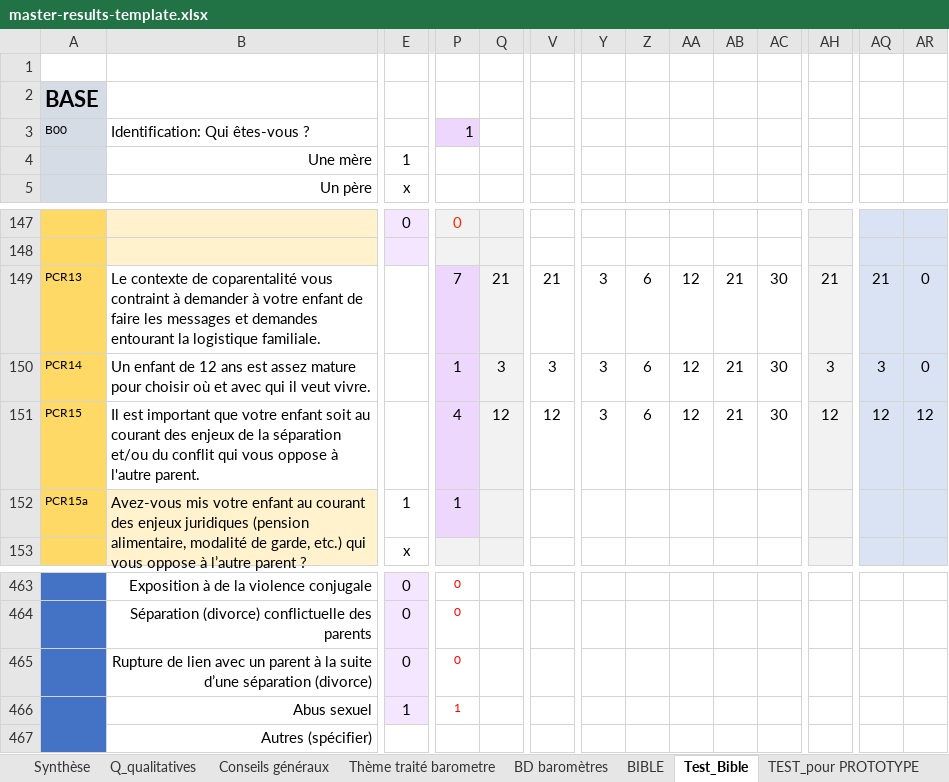
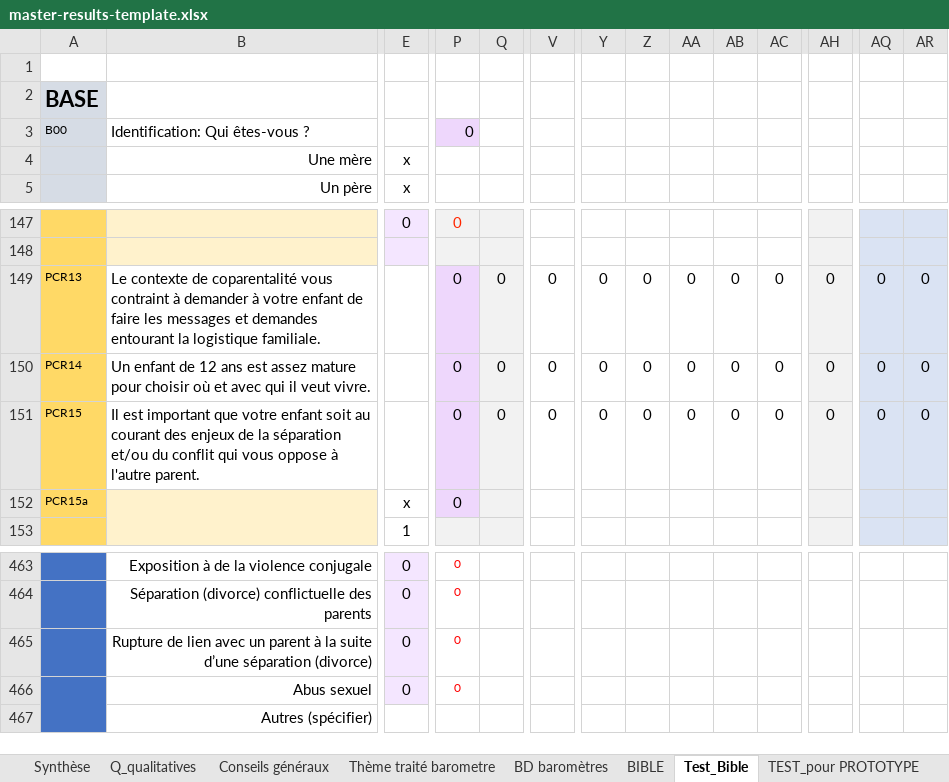
Before and after one commit to je-bert/e-barometre, an Excel workbook: flask-app/master-results-template.xlsx, sheet Test_Bible, drawn as a sheet; only a part is shown, gaps mark what is left out; values as stored, in another font and other column widths than the file's, no borders; charts and pictures not drawn; the diff covers the shown part only; the diff names each change by its address in the sheet, - before the commit and + after, or states it on an @@ line.

```diff
--- a/flask-app/master-results-template.xlsx (sheet Test_Bible)
+++ b/flask-app/master-results-template.xlsx (sheet Test_Bible)
-P3: 1
+P3: 0
-E4: 1
+E4: x
-P149: 7
+P149: 0
-Q149: 21
+Q149: 0
-V149: 21
+V149: 0
-Y149:Y151: 3
+Y149:Y151: 0
-Z149:Z151: 6
+Z149:Z151: 0
-AA149:AA151: 12
+AA149:AA151: 0
-AB149:AB151: 21
+AB149:AB151: 0
-AC149:AC151: 30
+AC149:AC151: 0
-AH149: 21
+AH149: 0
-AQ149: 21
+AQ149: 0
-P150: 1
+P150: 0
-Q150: 3
+Q150: 0
-V150: 3
+V150: 0
-AH150: 3
+AH150: 0
-AQ150: 3
+AQ150: 0
-P151: 4
+P151: 0
-Q151: 12
+Q151: 0
-V151: 12
+V151: 0
-AH151: 12
+AH151: 0
-AQ151: 12
+AQ151: 0
-AR151: 12
+AR151: 0
-B152: Avez-vous mis votre enfant au courant des enjeux juridiques (pension alimentaire, modalité de garde, etc.) qui vous oppose à l’autre parent ?
+B152: (empty)
-E152: 1
+E152: x
-P152: 1
+P152: 0
-E153: x
+E153: 1
-E466: 1
+E466: 0
-P466: 1
+P466: 0
```
Also changed, not shown: 30 added rows, 30 removed rows and 1169 edited cells elsewhere in this sheet, sheet Modèle Calcul A-R + Sommaire, sheet TEST_pour PROTOTYPE, sheet Test de contenu du rapport, sheet BIBLE, sheet Zone Test_Gradient, sheet Indice D'exclusion, 11 more sheets, formulas that keep their value, hidden cells, charts or pictures.
